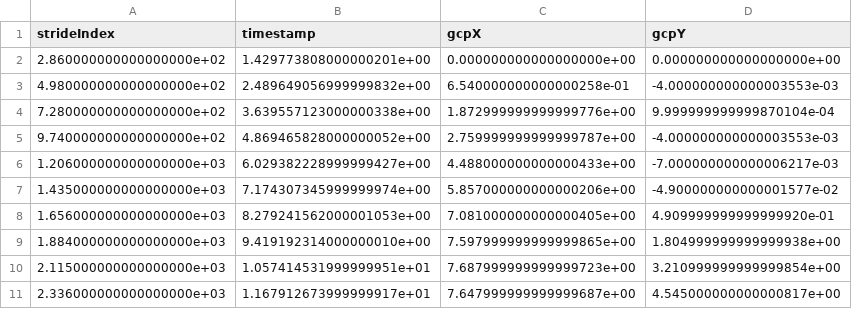
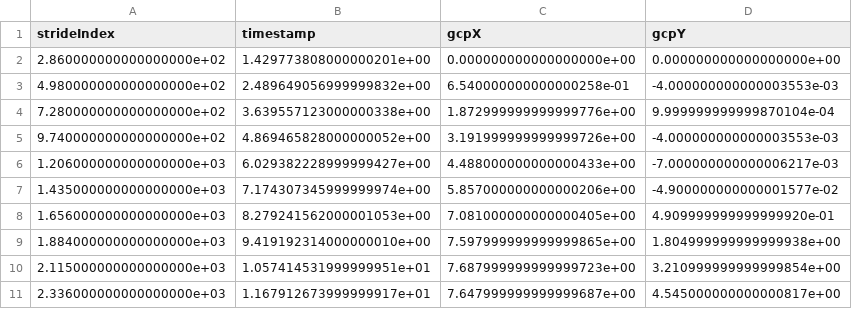
Before and after one commit to mtahakoroglu/PyShoe-annotation-expansion-for-LLIO, a CSV file: data/LLIO_training_data/SensorConnectData_32_strideIndex_timestamp_gcpX_gcpY.csv, drawn as a sheet; only a part is shown.

Commit message:
Experiment 32 is added (as a contribution to LLIO training dataset expansion)

```diff
--- a/data/LLIO_training_data/SensorConnectData_32_strideIndex_timestamp_gcpX_gcpY.csv
+++ b/data/LLIO_training_data/SensorConnectData_32_strideIndex_timestamp_gcpX_gcpY.csv
@@ -4,3 +4,3 @@ strideIndex,timestamp,gcpX,gcpY
 7.280000000000000000e+02,3.639557123000000338e+00,1.872999999999999776e+00,9.999999999999870104e-04
-9.740000000000000000e+02,4.869465828000000052e+00,2.759999999999999787e+00,-4.000000000000003553e-03
+9.740000000000000000e+02,4.869465828000000052e+00,3.191999999999999726e+00,-4.000000000000003553e-03
 1.206000000000000000e+03,6.029382228999999427e+00,4.488000000000000433e+00,-7.000000000000006217e-03
```
Also changed, not shown: 60 other files.
